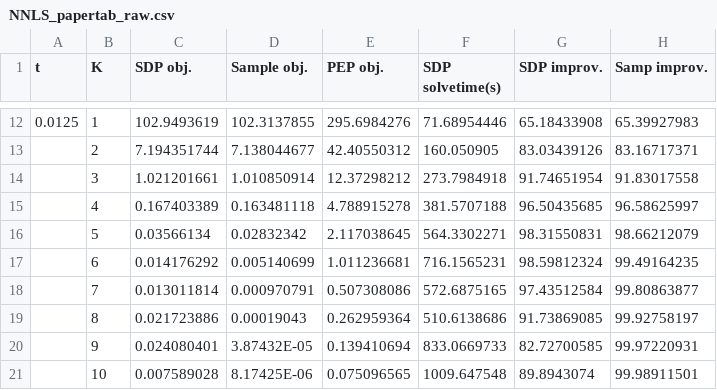
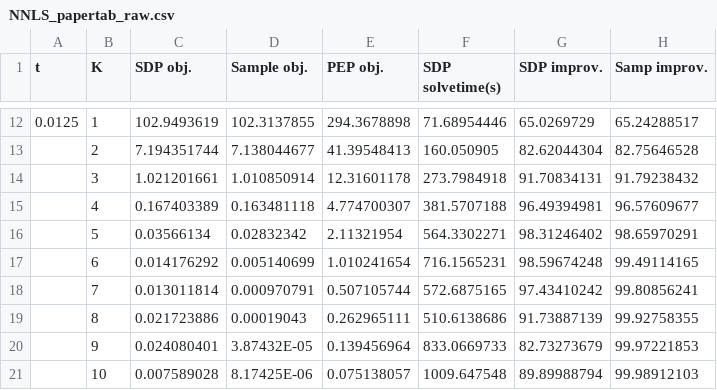
Before and after one commit to stellatogrp/algorithm_verification, a CSV file: paper_experiments/NNLS/data/NNLS_papertab_raw.csv, drawn as a sheet; only a part is shown, gaps mark what is left out; the diff covers the shown part only.

```diff
--- a/paper_experiments/NNLS/data/NNLS_papertab_raw.csv
+++ b/paper_experiments/NNLS/data/NNLS_papertab_raw.csv
@@ -12,10 +12,10 @@
-0.0125,1,102.9493619,102.3137855,295.6984276,71.68954446,65.18433908,65.39927983
-,2,7.194351744,7.138044677,42.40550312,160.050905,83.03439126,83.16717371
-,3,1.021201661,1.010850914,12.37298212,273.7984918,91.74651954,91.83017558
-,4,0.167403389,0.163481118,4.788915278,381.5707188,96.50435685,96.58625997
-,5,0.03566134,0.02832342,2.117038645,564.3302271,98.31550831,98.66212079
-,6,0.014176292,0.005140699,1.011236681,716.1565231,98.59812324,99.49164235
-,7,0.013011814,0.000970791,0.507308086,572.6875165,97.43512584,99.80863877
-,8,0.021723886,0.00019043,0.262959364,510.6138686,91.73869085,99.92758197
-,9,0.024080401,3.87432E-05,0.139410694,833.0669733,82.72700585,99.97220931
-,10,0.007589028,8.17425E-06,0.075096565,1009.647548,89.8943074,99.98911501
+0.0125,1,102.9493619,102.3137855,294.3678898,71.68954446,65.0269729,65.24288517
+,2,7.194351744,7.138044677,41.39548413,160.050905,82.62044304,82.75646528
+,3,1.021201661,1.010850914,12.31601178,273.7984918,91.70834131,91.79238432
+,4,0.167403389,0.163481118,4.774700307,381.5707188,96.49394981,96.57609677
+,5,0.03566134,0.02832342,2.11321954,564.3302271,98.31246402,98.65970291
+,6,0.014176292,0.005140699,1.010241654,716.1565231,98.59674248,99.49114165
+,7,0.013011814,0.000970791,0.507105744,572.6875165,97.43410242,99.80856241
+,8,0.021723886,0.00019043,0.262965111,510.6138686,91.73887139,99.92758355
+,9,0.024080401,3.87432E-05,0.139456964,833.0669733,82.73273679,99.97221853
+,10,0.007589028,8.17425E-06,0.075138057,1009.647548,89.89988794,99.98912103
```
Also changed, not shown: 150 edited cells elsewhere in this file, paper_experiments/NNLS/data/pep_data.csv, paper_experiments/NUM/data/NUM_papertab_raw.csv, 17 other files.
